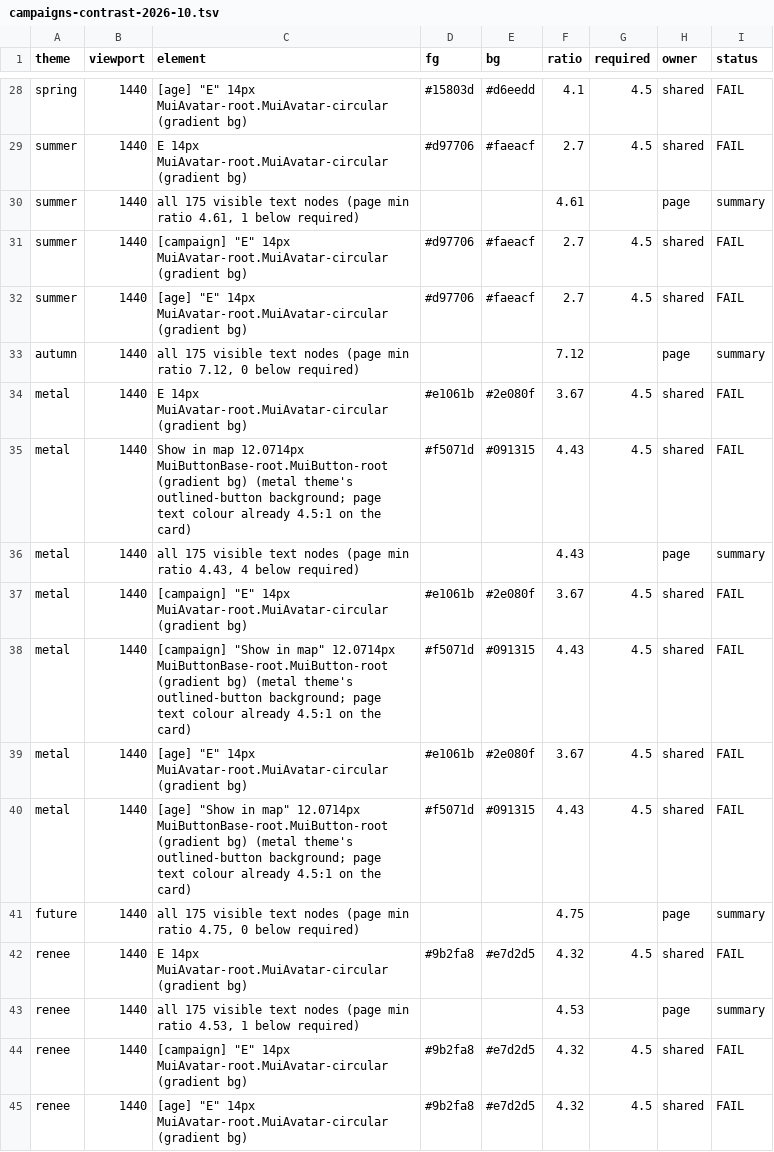
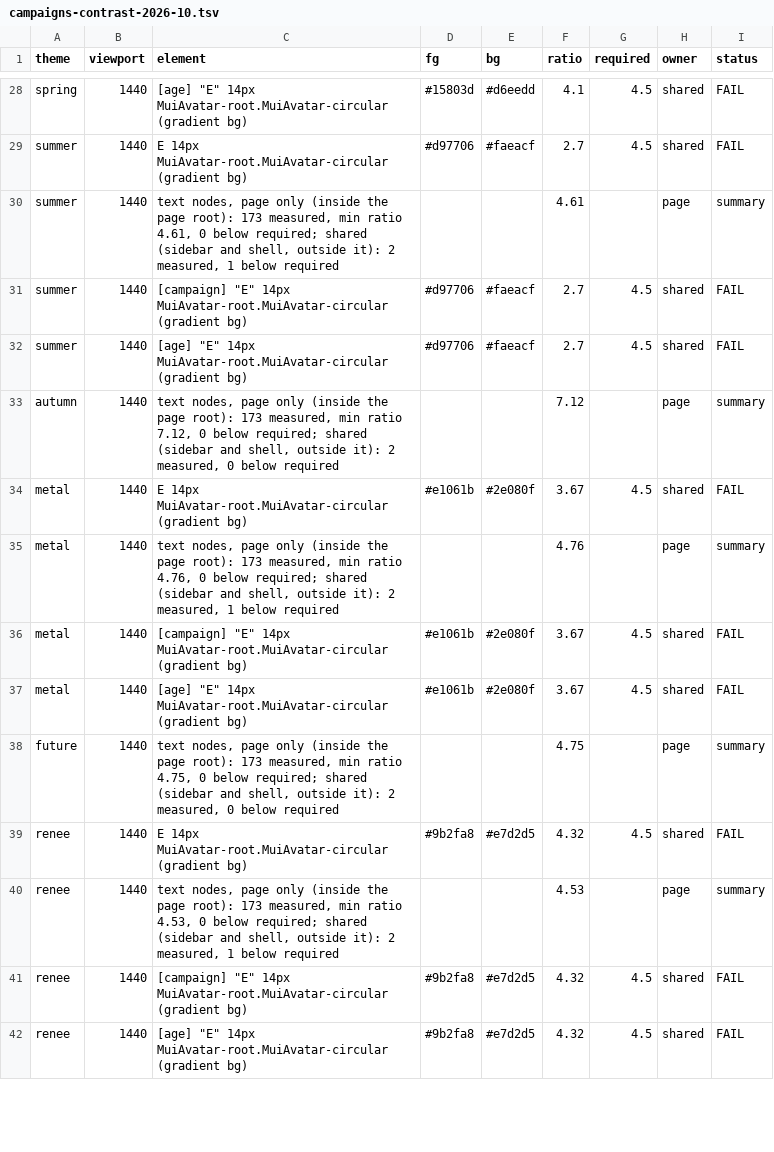
Before and after one commit to thalesgroup-cert/suspicious, a TSV file: docs/plans/campaigns-contrast-2026-10.tsv, drawn as a sheet; only a part is shown, gaps mark what is left out; the diff covers the shown part only.

```diff
--- a/docs/plans/campaigns-contrast-2026-10.tsv
+++ b/docs/plans/campaigns-contrast-2026-10.tsv
@@ -29,16 +29,13 @@ spring	1440	[age] "E" 14px MuiAvatar-root.MuiAvatar-circular (gradient bg)	#1580
 summer	1440	E 14px MuiAvatar-root.MuiAvatar-circular (gradient bg)	#d97706	#faeacf	2.7	4.5	shared	FAIL
-summer	1440	all 175 visible text nodes (page min ratio 4.61, 1 below required)			4.61		page	summary
+summer	1440	text nodes, page only (inside the page root): 173 measured, min ratio 4.61, 0 below required; shared (sidebar and shell, outside it): 2 measured, 1 below required			4.61		page	summary
 summer	1440	[campaign] "E" 14px MuiAvatar-root.MuiAvatar-circular (gradient bg)	#d97706	#faeacf	2.7	4.5	shared	FAIL
 summer	1440	[age] "E" 14px MuiAvatar-root.MuiAvatar-circular (gradient bg)	#d97706	#faeacf	2.7	4.5	shared	FAIL
-autumn	1440	all 175 visible text nodes (page min ratio 7.12, 0 below required)			7.12		page	summary
+autumn	1440	text nodes, page only (inside the page root): 173 measured, min ratio 7.12, 0 below required; shared (sidebar and shell, outside it): 2 measured, 0 below required			7.12		page	summary
 metal	1440	E 14px MuiAvatar-root.MuiAvatar-circular (gradient bg)	#e1061b	#2e080f	3.67	4.5	shared	FAIL
-metal	1440	Show in map 12.0714px MuiButtonBase-root.MuiButton-root (gradient bg) (metal theme's outlined-button background; page text colour already 4.5:1 on the card)	#f5071d	#091315	4.43	4.5	shared	FAIL
-metal	1440	all 175 visible text nodes (page min ratio 4.43, 4 below required)			4.43		page	summary
+metal	1440	text nodes, page only (inside the page root): 173 measured, min ratio 4.76, 0 below required; shared (sidebar and shell, outside it): 2 measured, 1 below required			4.76		page	summary
 metal	1440	[campaign] "E" 14px MuiAvatar-root.MuiAvatar-circular (gradient bg)	#e1061b	#2e080f	3.67	4.5	shared	FAIL
-metal	1440	[campaign] "Show in map" 12.0714px MuiButtonBase-root.MuiButton-root (gradient bg) (metal theme's outlined-button background; page text colour already 4.5:1 on the card)	#f5071d	#091315	4.43	4.5	shared	FAIL
 metal	1440	[age] "E" 14px MuiAvatar-root.MuiAvatar-circular (gradient bg)	#e1061b	#2e080f	3.67	4.5	shared	FAIL
-metal	1440	[age] "Show in map" 12.0714px MuiButtonBase-root.MuiButton-root (gradient bg) (metal theme's outlined-button background; page text colour already 4.5:1 on the card)	#f5071d	#091315	4.43	4.5	shared	FAIL
-future	1440	all 175 visible text nodes (page min ratio 4.75, 0 below required)			4.75		page	summary
+future	1440	text nodes, page only (inside the page root): 173 measured, min ratio 4.75, 0 below required; shared (sidebar and shell, outside it): 2 measured, 0 below required			4.75		page	summary
 renee	1440	E 14px MuiAvatar-root.MuiAvatar-circular (gradient bg)	#9b2fa8	#e7d2d5	4.32	4.5	shared	FAIL
-renee	1440	all 175 visible text nodes (page min ratio 4.53, 1 below required)			4.53		page	summary
+renee	1440	text nodes, page only (inside the page root): 173 measured, min ratio 4.53, 0 below required; shared (sidebar and shell, outside it): 2 measured, 1 below required			4.53		page	summary
 renee	1440	[campaign] "E" 14px MuiAvatar-root.MuiAvatar-circular (gradient bg)	#9b2fa8	#e7d2d5	4.32	4.5	shared	FAIL
```
Also changed, not shown: 3 removed rows and 30 edited cells elsewhere in this file, 1 other file.
